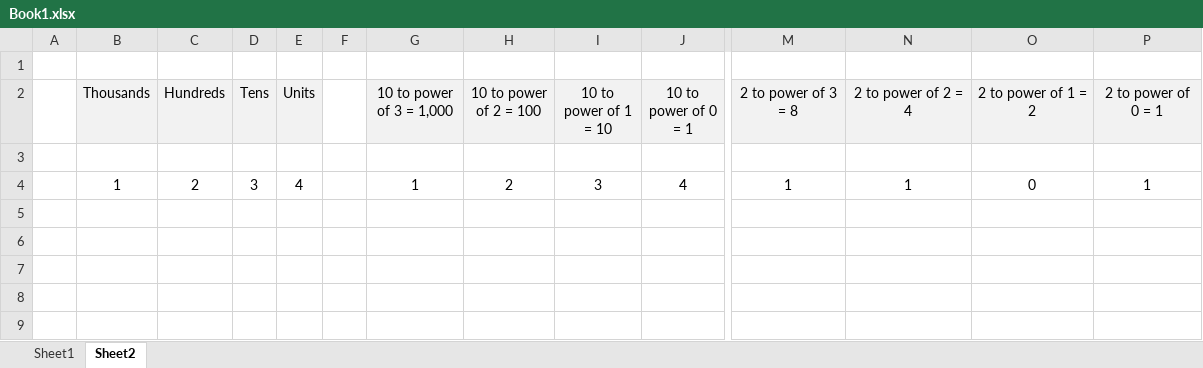
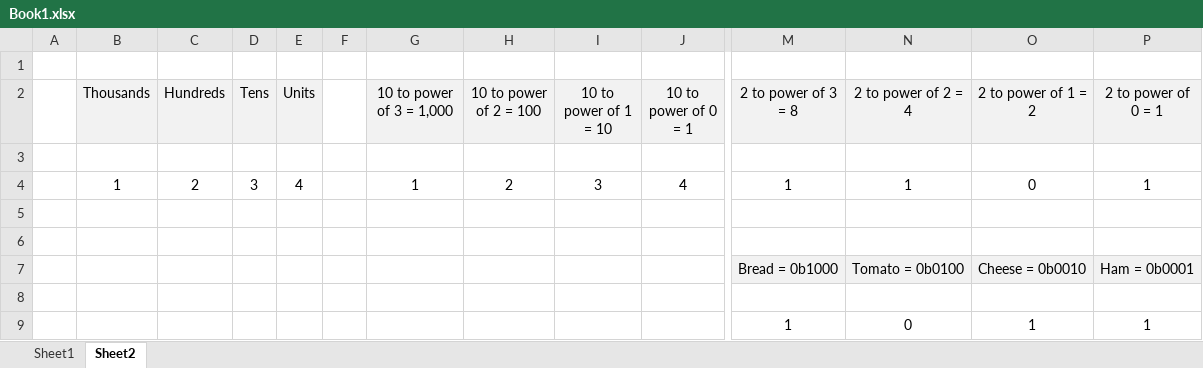
Before and after one commit to filmote/EV3Python, an Excel workbook: assests/Book1.xlsx, sheet Sheet2, drawn as a sheet; only a part is shown, gaps mark what is left out; values as stored, in another font and other column widths than the file's, no borders; rows hold the shown columns only; the diff names each change by its address in the sheet, - before the commit and + after, or states it on an @@ line.

```diff
--- a/assests/Book1.xlsx (sheet Sheet2)
+++ b/assests/Book1.xlsx (sheet Sheet2)
+row 5: (empty)
+row 6: (empty)
+row 7:  |  |  |  |  |  |  |  |  |  | Bread = 0b1000 | Tomato = 0b0100 | Cheese = 0b0010 | Ham = 0b0001
+row 8: (empty)
+row 9:  |  |  |  |  |  |  |  |  |  | 1 | 0 | 1 | 1
```
Also changed, not shown: 18 other files.
